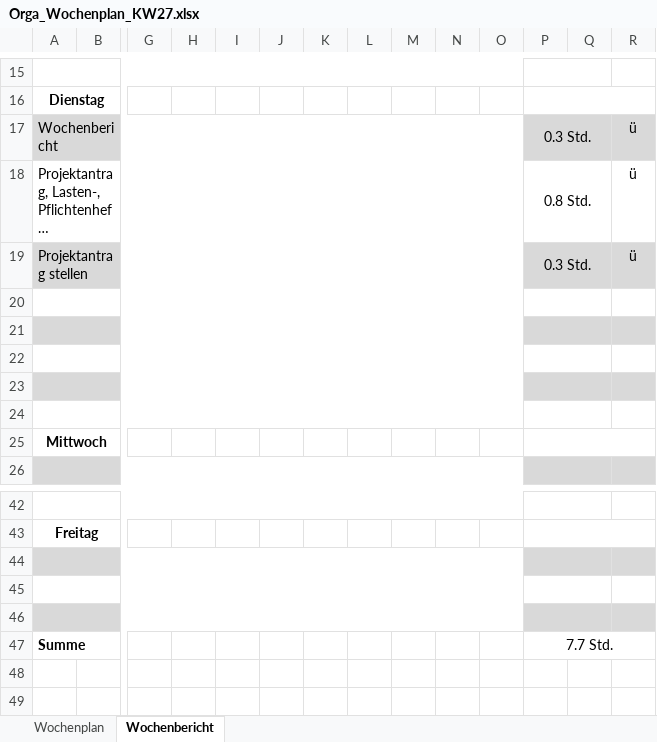
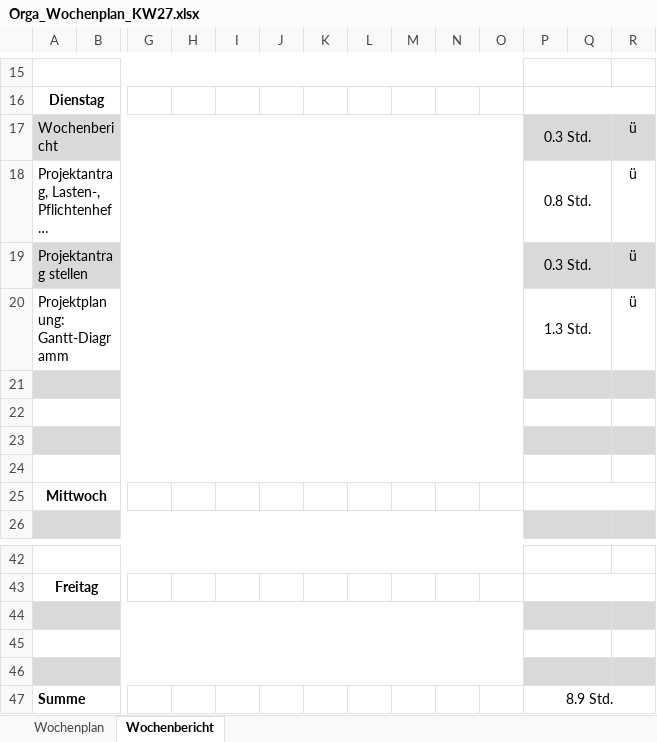
Before and after one commit to JellefAbbenseth/schoolProject, an Excel workbook: Documents/Orga_Wochenplan_KW27.xlsx, sheet Wochenbericht, drawn as a sheet; only a part is shown, gaps mark what is left out; long unchanged cells end in …; values as stored, in another font and other column widths than the file's, no borders; rows hold the shown columns only; the diff names each change by its address in the sheet, - before the commit and + after, or states it on an @@ line.

Commit message:
Aktualisiert

```diff
--- a/Documents/Orga_Wochenplan_KW27.xlsx (sheet Wochenbericht)
+++ b/Documents/Orga_Wochenplan_KW27.xlsx (sheet Wochenbericht)
-row 20: (empty)
+row 20: Projektplanung: Gantt-Diagramm |  |  |  |  |  |  |  |  |  |  | 1.3 Std. |  | ü
-P47: 7.7 Std.
+P47: 8.9 Std.
```
